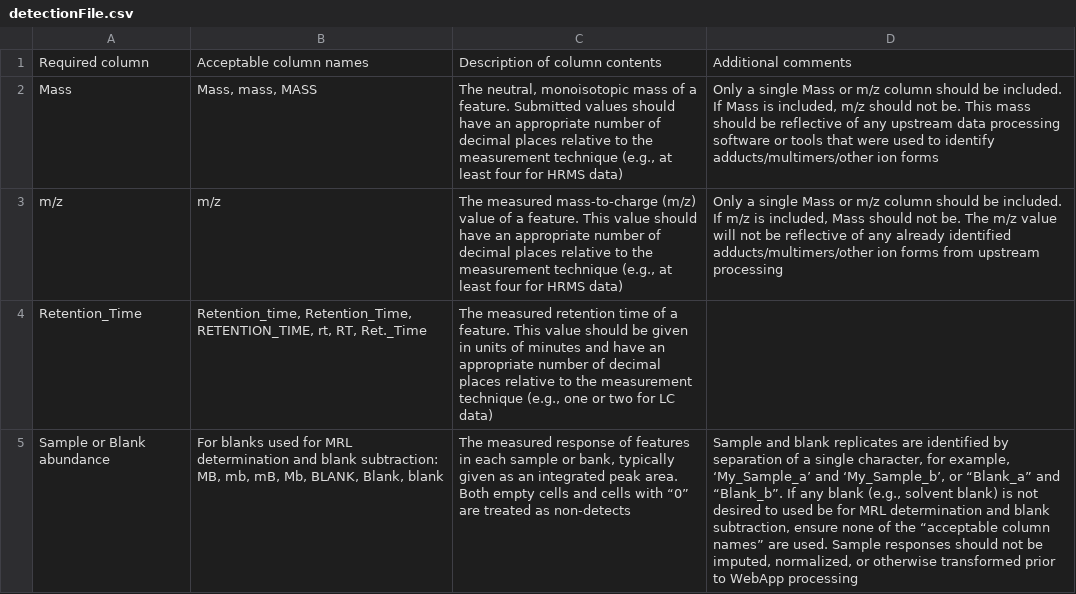
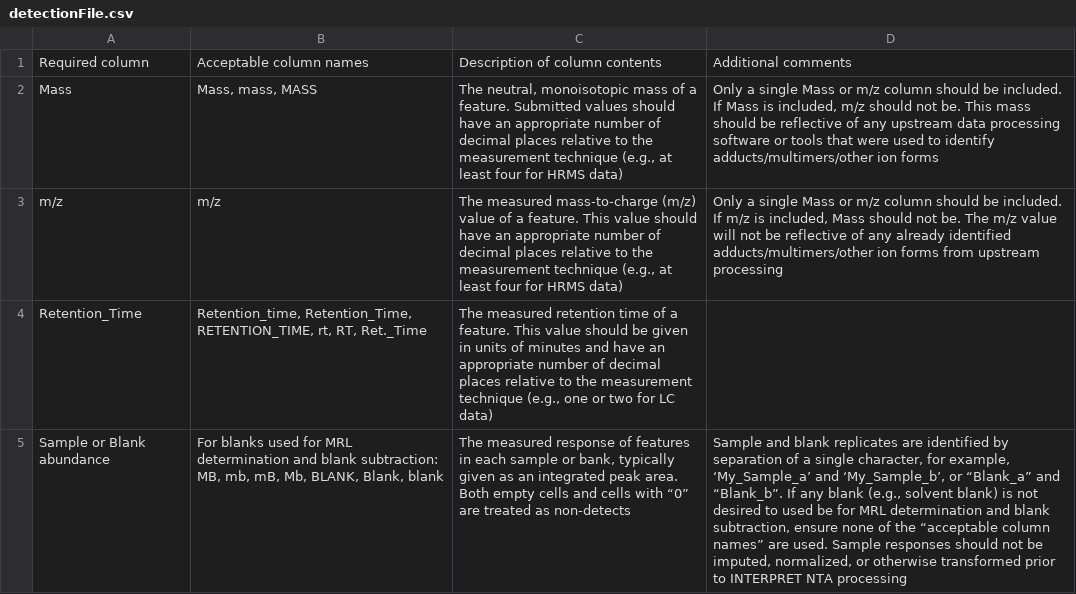
Before and after one commit to whitehead-heather/ENTAiLSToolkit, a CSV file: docs/Tables/detectionFile.csv, drawn as a sheet; the diff names each change by its address in the sheet, - before the commit and + after, or states it on an @@ line.

```diff
--- a/docs/Tables/detectionFile.csv
+++ b/docs/Tables/detectionFile.csv
-D5: …prior to WebApp processing
+D5: …prior to INTERPRET NTA processing
```
Also changed, not shown: docs/Tables/appendixC.csv, docs/Tables/excel.csv, 5 other files.
